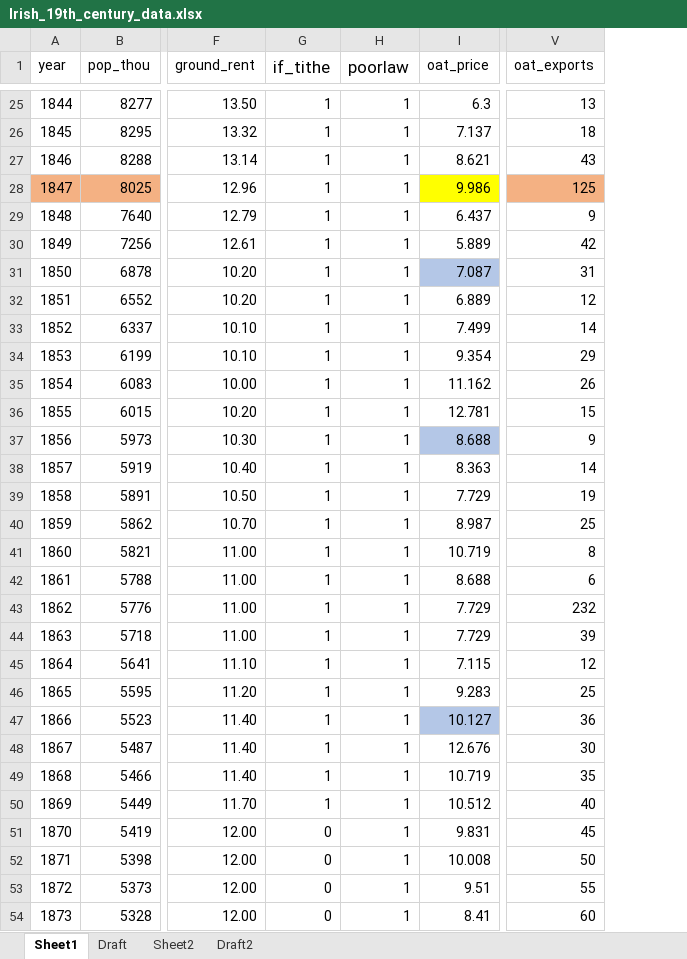
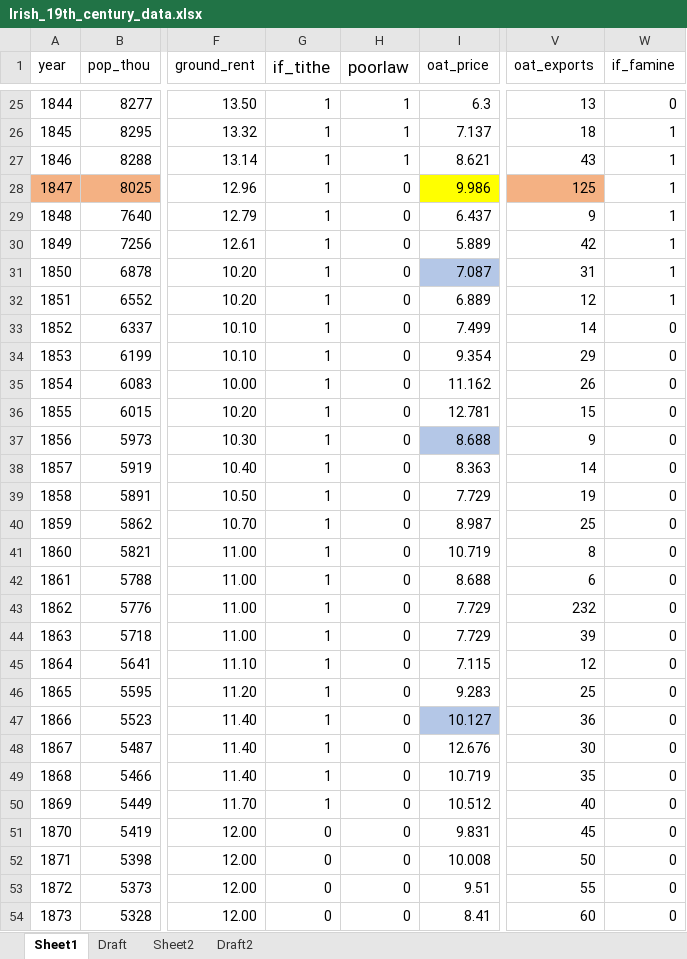
Before and after one commit to chxiii/Dissertation_Summer2024, an Excel workbook: 01_data/Irish_19th_century_data.xlsx, sheet Sheet1, drawn as a sheet; only a part is shown, gaps mark what is left out; values as stored, in another font and other column widths than the file's, no borders; the diff covers the shown part only; the diff names each change by its address in the sheet, - before the commit and + after, or states it on an @@ line.

Commit message:
data

```diff
--- a/01_data/Irish_19th_century_data.xlsx (sheet Sheet1)
+++ b/01_data/Irish_19th_century_data.xlsx (sheet Sheet1)
+column W (if_famine), rows 25-54: 0 | 1 | 1 | 1 | 1 | 1 | 1 | 1 | 0 | 0 | 0 | 0 | 0 | 0 | 0 | 0 | 0 | 0 | 0 | 0 | 0 | 0 | 0 | 0 | 0 | 0 | 0 | 0 | 0 | 0
-H28:H54 (poorlaw): 1
+H28:H54 (poorlaw): 0
```
Also changed, not shown: 27 edited cells elsewhere in this sheet, 15 other files.
